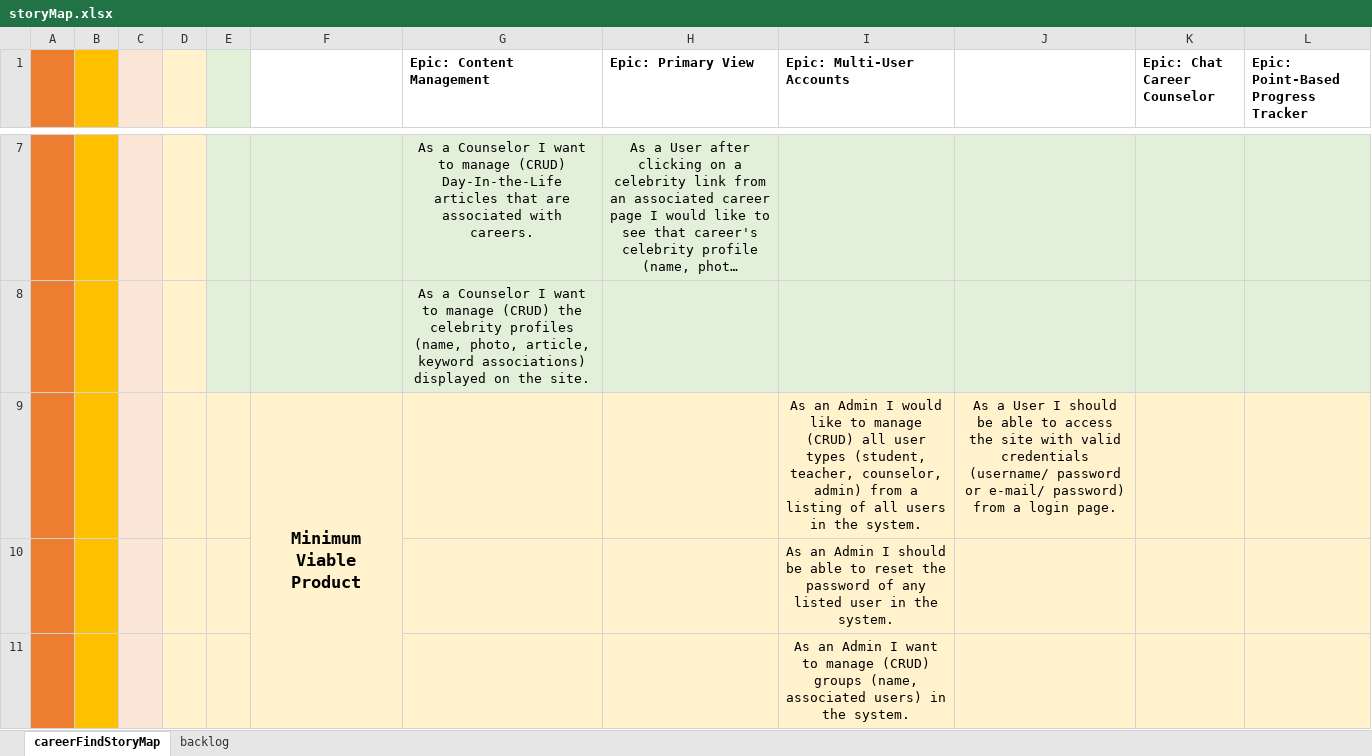
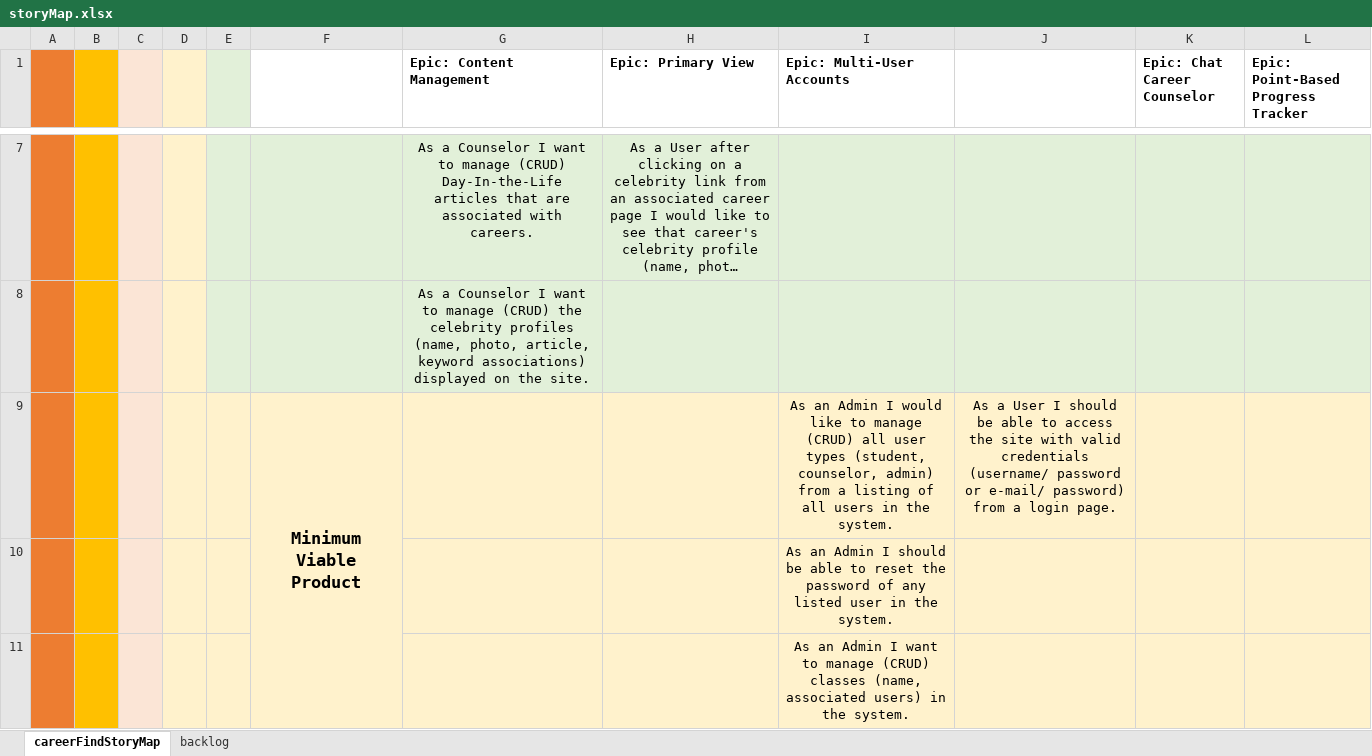
Before and after one commit to audiblePi/career-finder, an Excel workbook: docs/storyMap.xlsx, sheet careerFindStoryMap, drawn as a sheet; only a part is shown, gaps mark what is left out; long unchanged cells end in …; values as stored, in another font and other column widths than the file's, no borders; the diff covers the shown part only; the diff names each change by its address in the sheet, - before the commit and + after, or states it on an @@ line.

Commit message:
Changes for User Type Reduction

```diff
--- a/docs/storyMap.xlsx (sheet careerFindStoryMap)
+++ b/docs/storyMap.xlsx (sheet careerFindStoryMap)
-I9 (Epic: Multi-User Accounts): …types (student, teacher, counselor, admin)…
+I9 (Epic: Multi-User Accounts): …types (student, counselor, admin)…
-I11 (Epic: Multi-User Accounts): …manage (CRUD) groups (name, associated…
+I11 (Epic: Multi-User Accounts): …manage (CRUD) classes (name, associated…
```
Also changed, not shown: 2 removed rows and 3 edited cells elsewhere in this sheet, sheet backlog, formulas that keep their value, 1 other file.
